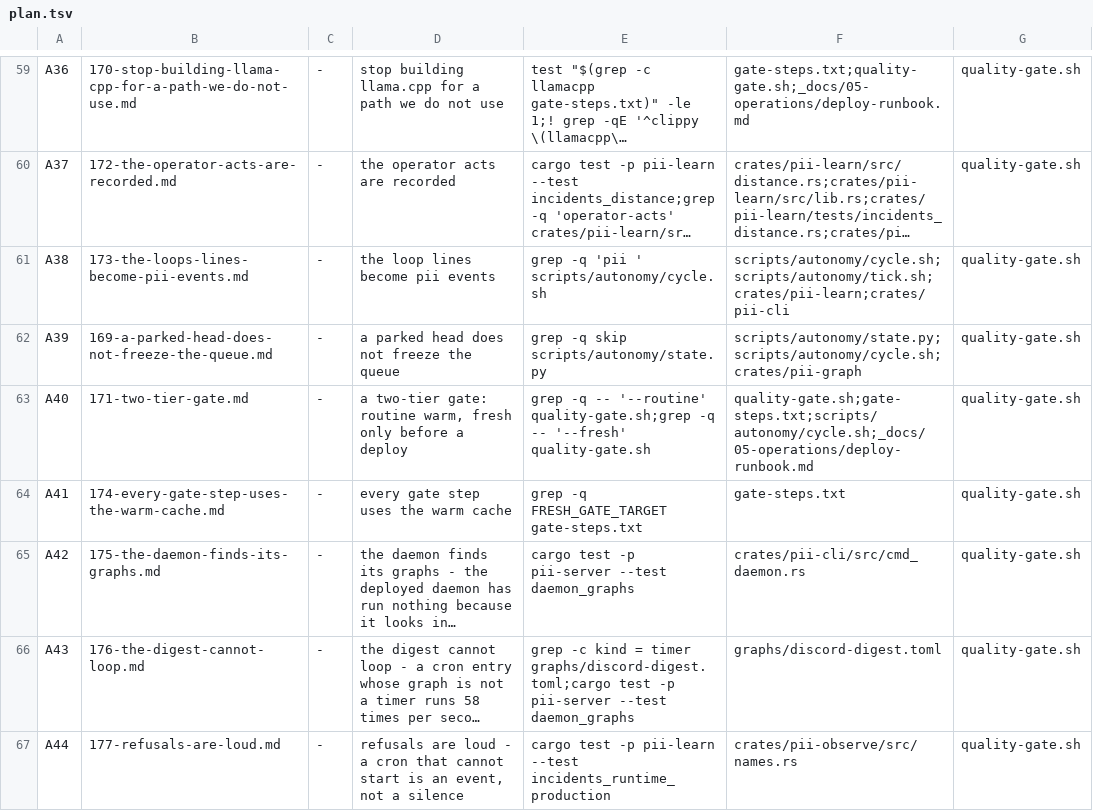
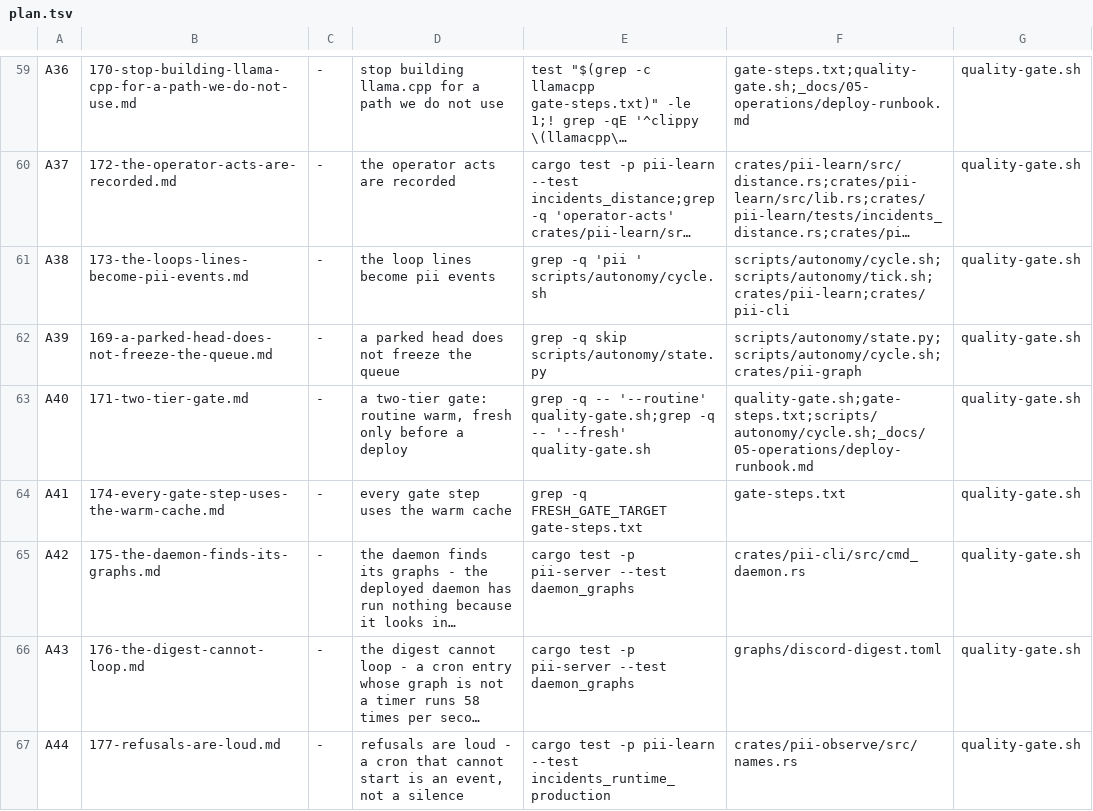
Before and after one commit to bitscrafts/pi-improved, a TSV file: scripts/autonomy/plan.tsv, drawn as a sheet; only a part is shown, gaps mark what is left out; long unchanged cells end in …; the diff names each change by its address in the sheet, - before the commit and + after, or states it on an @@ line.

Commit message:
A43's criteria were testing something already true: the digest graph carries its timer. The work is the daemon refusing any cron whose graph entry is not a timer, and the row now says exactly that.

```diff
--- a/scripts/autonomy/plan.tsv
+++ b/scripts/autonomy/plan.tsv
-E66: grep -c kind = timer graphs/discord-digest.toml;cargo test -p…
+E66: cargo test -p…
```
Also changed, not shown: 1 other file.
